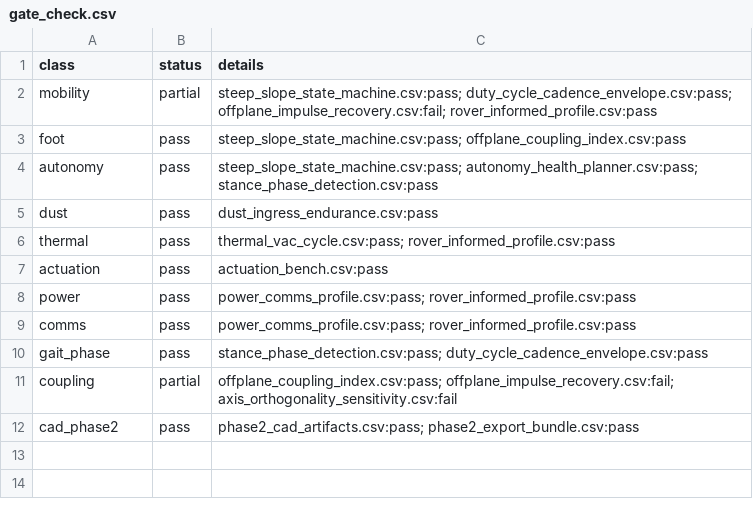
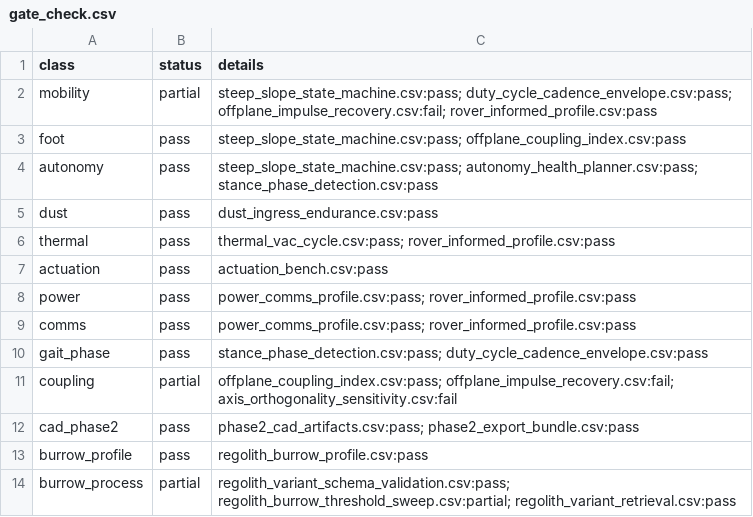
Before and after one commit to LadyElinor/PerhapsThisBugWillDo, a CSV file: weevil-lunar/verification/reports/gate_check.csv, drawn as a sheet; the diff names each change by its address in the sheet, - before the commit and + after, or states it on an @@ line.

```diff
--- a/weevil-lunar/verification/reports/gate_check.csv
+++ b/weevil-lunar/verification/reports/gate_check.csv
+row 13: burrow_profile | pass | regolith_burrow_profile.csv:pass
+row 14: burrow_process | partial | regolith_variant_schema_validation.csv:pass; regolith_burrow_threshold_sweep.csv:partial; regolith_variant_retrieval.csv:pass
```
Also changed, not shown: weevil-lunar/verification/requirements_traceability.csv, weevil-lunar/verification/test_matrix.csv, 17 other files.
